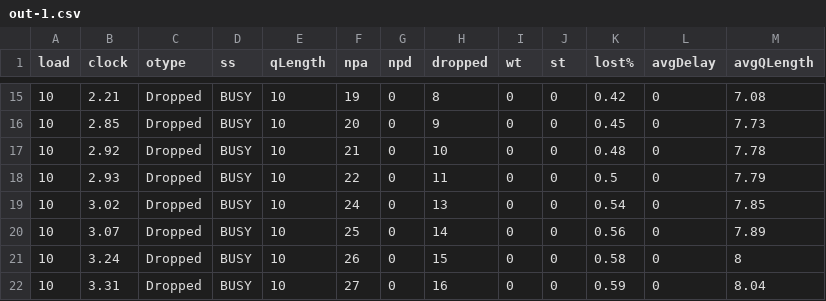
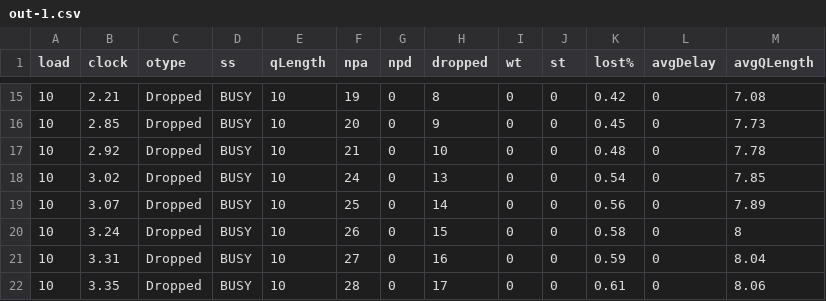
Before and after one commit to myakhlaqi/Queueing_simulation_MM1, a CSV file: logs/out-1.csv, drawn as a sheet; only a part is shown, gaps mark what is left out; the shorter side is filled out with more unchanged rows; the diff names each change by its address in the sheet, - before the commit and + after, or states it on an @@ line.

Commit message:
Update out-1.csv

```diff
--- a/logs/out-1.csv
+++ b/logs/out-1.csv
-row 18: 10 | 2.93 | Dropped | BUSY | 10 | 22 | 0 | 11 | 0 | 0 | 0.5 | 0 | 7.79
```
